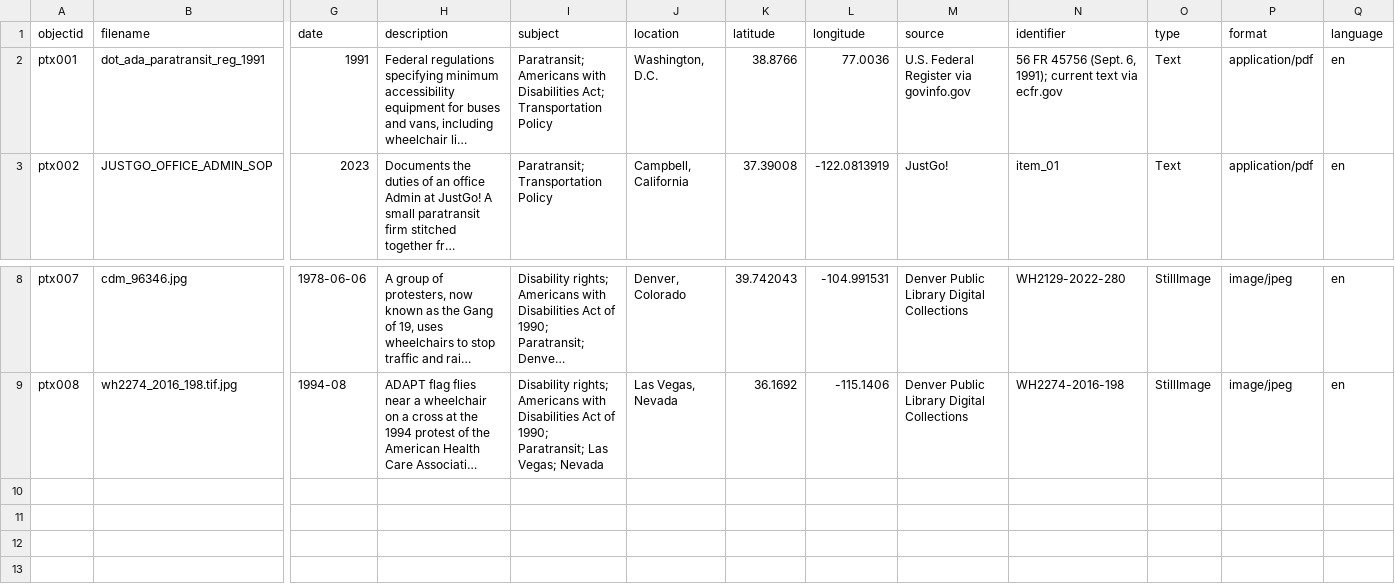
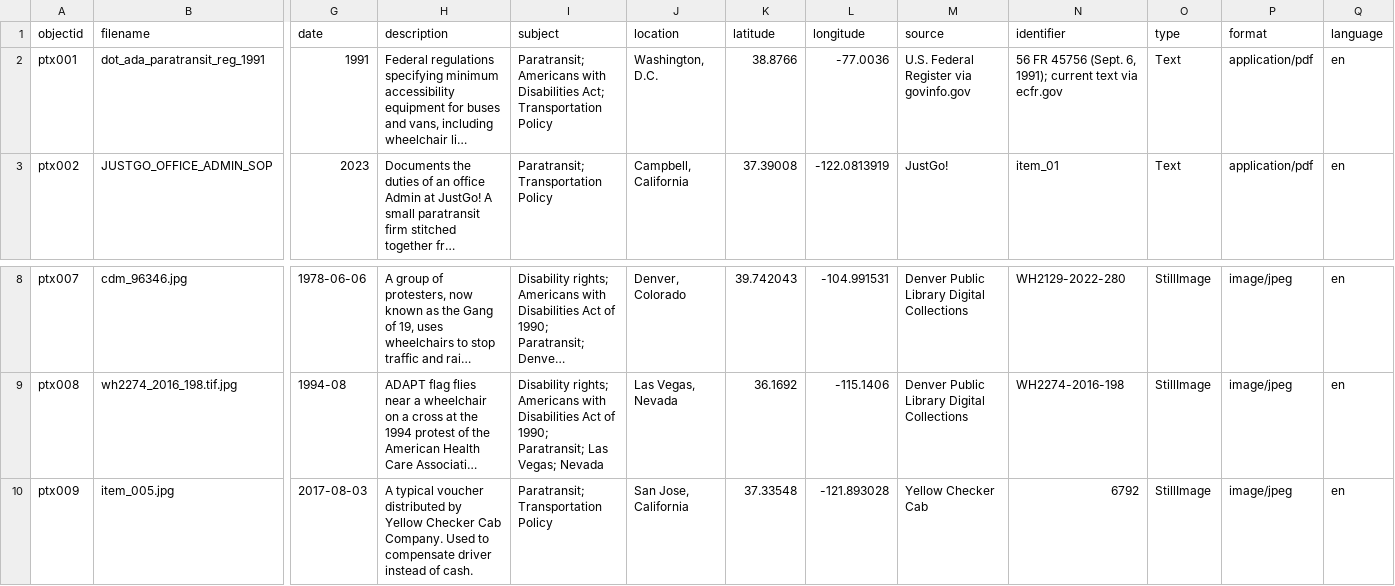
Before and after one commit to theotherdragon/collection-repo, a CSV file: _data/metadata.csv, drawn as a sheet; only a part is shown, gaps mark what is left out; long unchanged cells end in …; rows hold the shown columns only; the diff names each change by its address in the sheet, - before the commit and + after, or states it on an @@ line.

Commit message:
Add ptx009
Add ptx009; Yellow Checker Cab Voucher

```diff
--- a/_data/metadata.csv
+++ b/_data/metadata.csv
-L2 (longitude): 77.0036
+L2 (longitude): -77.0036
+row 10: ptx009 | item_005.jpg | 2017-08-03 | A typical voucher distributed by Yellow Checker Cab Company. Used to compensate driver instead of cash. | Paratransit; Transportation Policy | San Jose, California | 37.33548 | -121.893028 | Yellow Checker Cab | 6792 | StillImage | image/jpeg | en
```
